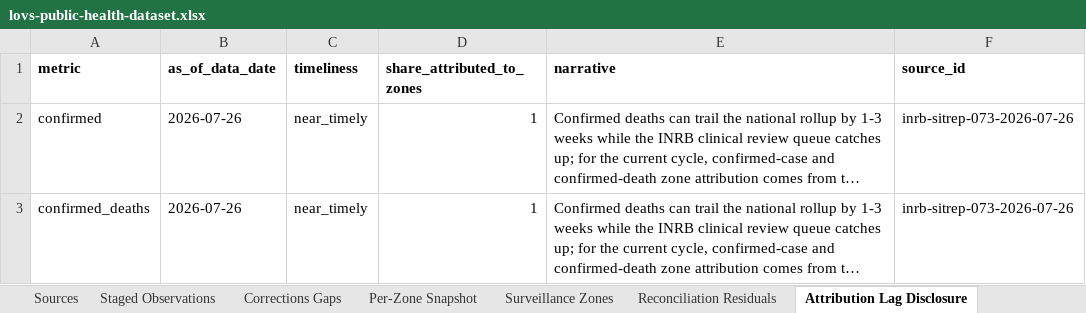
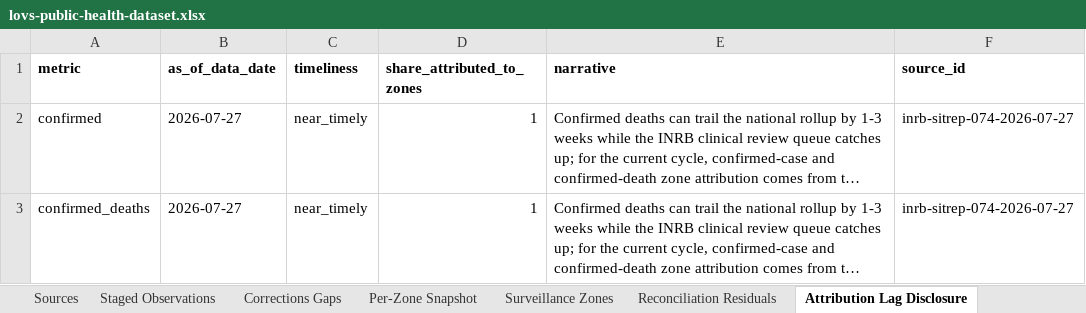
Before and after one commit to ArcedeDev/bdbv-2026-lovs, an Excel workbook: deliverables/public-health-dataset/lovs-public-health-dataset.xlsx, sheet Attribution Lag Disclosure, drawn as a sheet; long unchanged cells end in …; values as stored, in another font and other column widths than the file's, no borders; the diff names each change by its address in the sheet, - before the commit and + after, or states it on an @@ line.

Commit message:
data(bdbv): publish SitRep 74 snapshot

```diff
--- a/deliverables/public-health-dataset/lovs-public-health-dataset.xlsx (sheet Attribution Lag Disclosure)
+++ b/deliverables/public-health-dataset/lovs-public-health-dataset.xlsx (sheet Attribution Lag Disclosure)
-B2:B3 (as_of_data_date): 2026-07-26
+B2:B3 (as_of_data_date): 2026-07-27
-F2:F3 (source_id): inrb-sitrep-073-2026-07-26
+F2:F3 (source_id): inrb-sitrep-074-2026-07-27
```
Also changed, not shown: sheet Corridors, sheet Reported Counts, sheet Timeline, sheet SitRep Narrative, sheet Model Outputs, sheet Snapshot Clocks, 6 more sheets, 47 other files.
